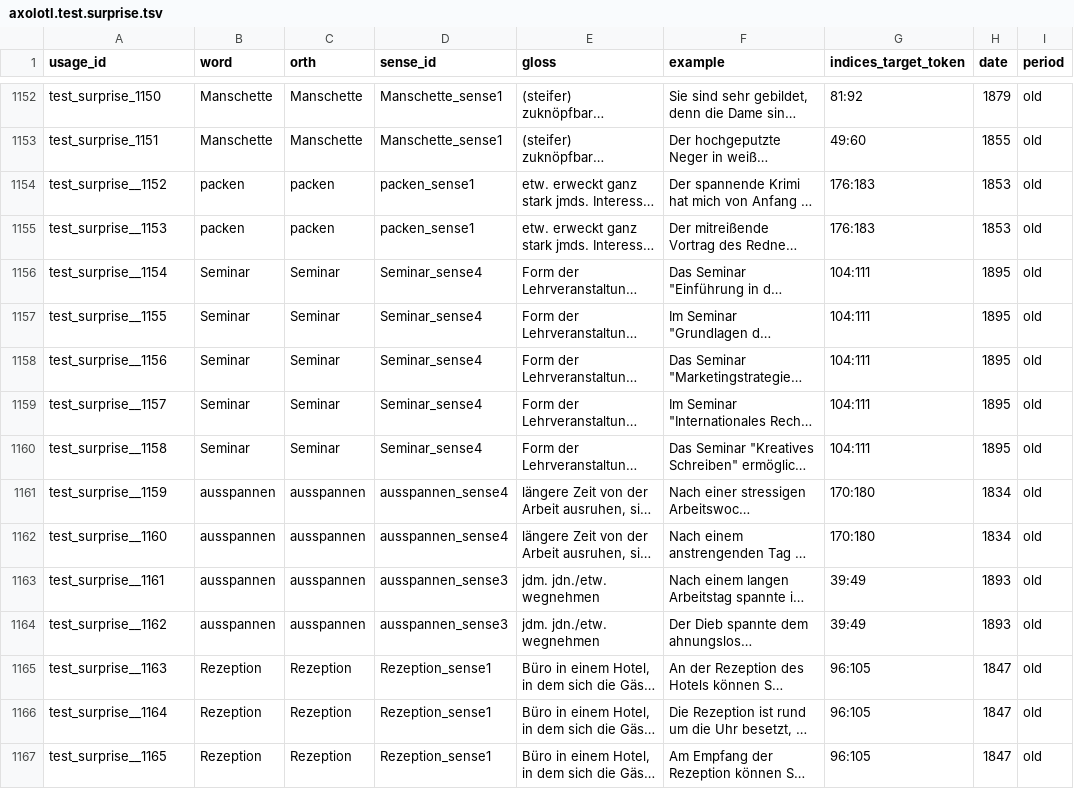
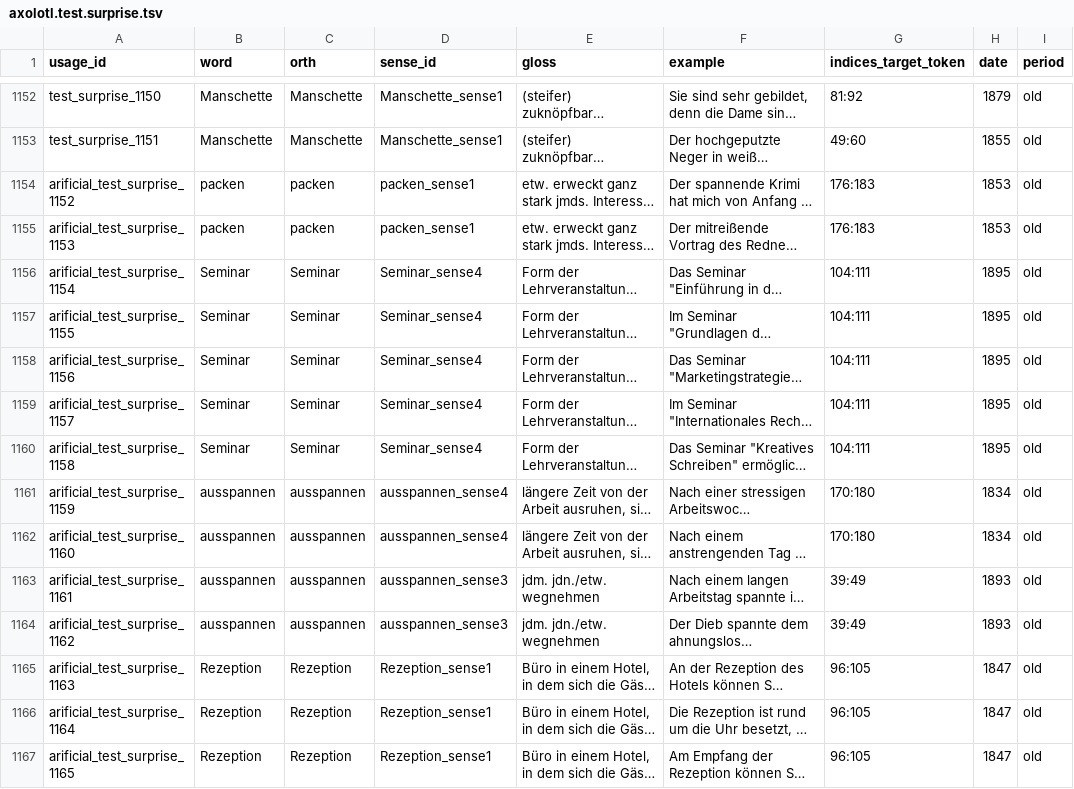
Before and after one commit to t-montes/Axolotl24, a TSV file: data/augmented/axolotl.test.surprise.tsv, drawn as a sheet; only a part is shown, gaps mark what is left out; long unchanged cells end in …; the diff covers the shown part only; the diff names each change by its address in the sheet, - before the commit and + after, or states it on an @@ line.

Commit message:
fix examples corrected in Axolotl24's dataset

```diff
--- a/data/augmented/axolotl.test.surprise.tsv
+++ b/data/augmented/axolotl.test.surprise.tsv
-A1154 (usage_id): test_surprise__1152
+A1154 (usage_id): arificial_test_surprise_1152
-A1155 (usage_id): test_surprise__1153
+A1155 (usage_id): arificial_test_surprise_1153
-A1156 (usage_id): test_surprise__1154
+A1156 (usage_id): arificial_test_surprise_1154
-A1157 (usage_id): test_surprise__1155
+A1157 (usage_id): arificial_test_surprise_1155
-A1158 (usage_id): test_surprise__1156
+A1158 (usage_id): arificial_test_surprise_1156
-A1159 (usage_id): test_surprise__1157
+A1159 (usage_id): arificial_test_surprise_1157
-A1160 (usage_id): test_surprise__1158
+A1160 (usage_id): arificial_test_surprise_1158
-A1161 (usage_id): test_surprise__1159
+A1161 (usage_id): arificial_test_surprise_1159
-A1162 (usage_id): test_surprise__1160
+A1162 (usage_id): arificial_test_surprise_1160
-A1163 (usage_id): test_surprise__1161
+A1163 (usage_id): arificial_test_surprise_1161
-A1164 (usage_id): test_surprise__1162
+A1164 (usage_id): arificial_test_surprise_1162
-A1165 (usage_id): test_surprise__1163
+A1165 (usage_id): arificial_test_surprise_1163
-A1166 (usage_id): test_surprise__1164
+A1166 (usage_id): arificial_test_surprise_1164
-A1167 (usage_id): test_surprise__1165
+A1167 (usage_id): arificial_test_surprise_1165
```
Also changed, not shown: 24 edited cells elsewhere in this file, 3 other files.
